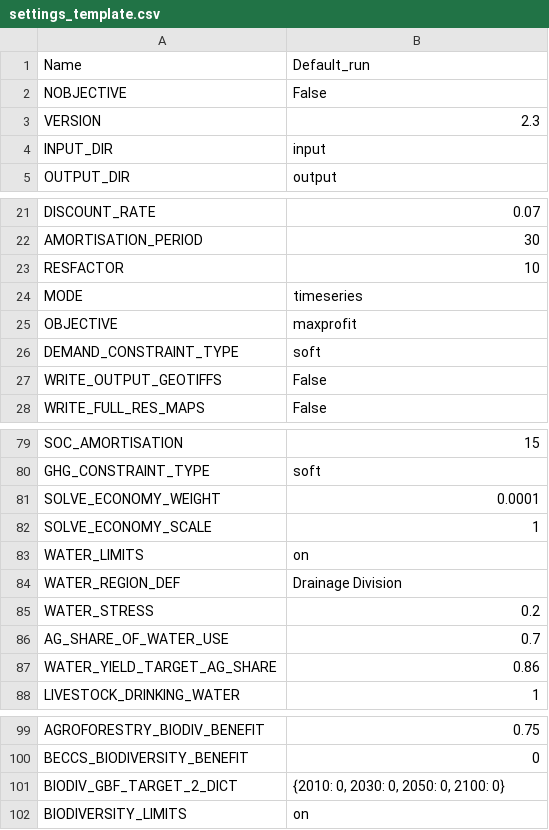
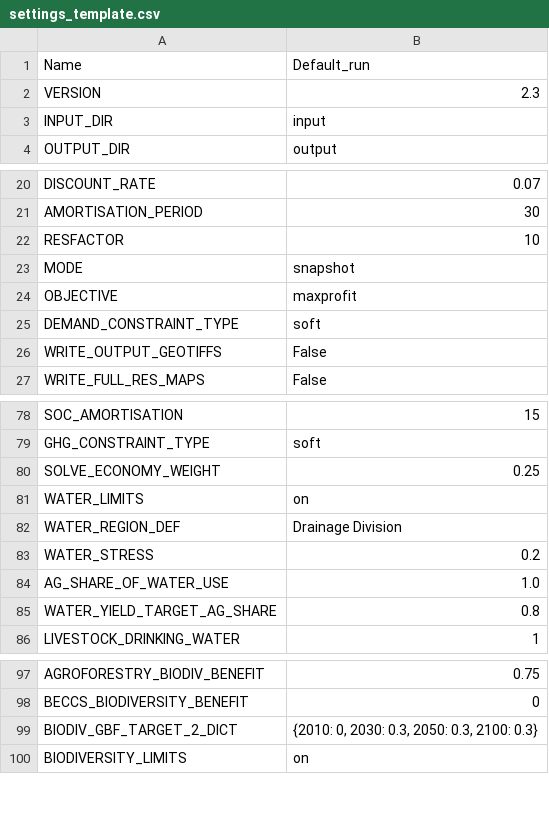
Before and after one commit to xinhaopan/luto-2.0, a CSV file: myCode/tasks_run/Custom_runs/settings_template.csv, drawn as a sheet; only a part is shown, gaps mark what is left out.

```diff
--- a/myCode/tasks_run/Custom_runs/settings_template.csv
+++ b/myCode/tasks_run/Custom_runs/settings_template.csv
@@ -1,3 +1,2 @@
 Name,Default_run
-NOBJECTIVE,False
 VERSION,2.3
@@ -23,3 +22,3 @@ AMORTISATION_PERIOD,30
 RESFACTOR,10
-MODE,timeseries
+MODE,snapshot
 OBJECTIVE,maxprofit
@@ -80,4 +79,3 @@ SOC_AMORTISATION,15
 GHG_CONSTRAINT_TYPE,soft
-SOLVE_ECONOMY_WEIGHT,0.0001
-SOLVE_ECONOMY_SCALE,1
+SOLVE_ECONOMY_WEIGHT,0.25
 WATER_LIMITS,on
@@ -85,4 +83,4 @@ WATER_REGION_DEF,Drainage Division
 WATER_STRESS,0.2
-AG_SHARE_OF_WATER_USE,0.7
-WATER_YIELD_TARGET_AG_SHARE,0.86
+AG_SHARE_OF_WATER_USE,1.0
+WATER_YIELD_TARGET_AG_SHARE,0.8
 LIVESTOCK_DRINKING_WATER,1
@@ -100,3 +98,3 @@ AGROFORESTRY_BIODIV_BENEFIT,0.75
 BECCS_BIODIVERSITY_BENEFIT,0
-BIODIV_GBF_TARGET_2_DICT,"{2010: 0, 2030: 0, 2050: 0, 2100: 0}"
+BIODIV_GBF_TARGET_2_DICT,"{2010: 0, 2030: 0.3, 2050: 0.3, 2100: 0.3}"
 BIODIVERSITY_LIMITS,on
```
Also changed, not shown: 28 other files.
